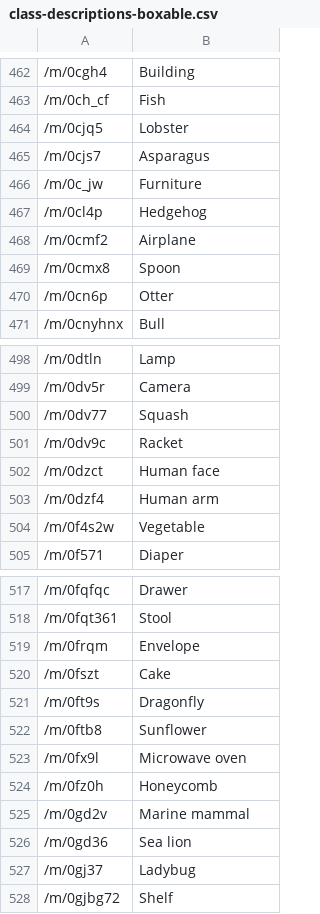
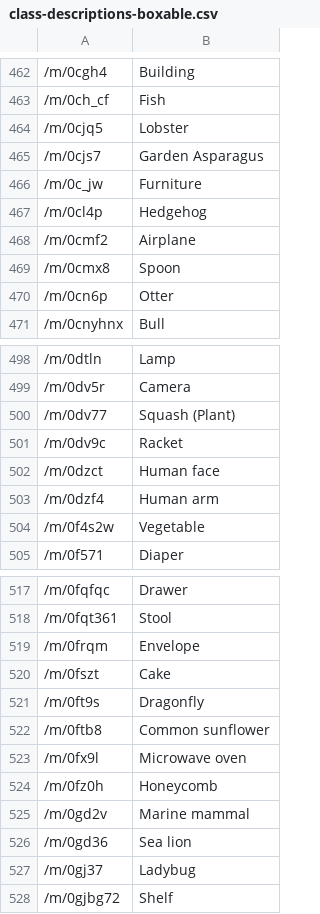
Before and after one commit to mmhobi7/OIDv6_ToolKit_Download_Open_Images_Support_Yolo_Format, a CSV file: OID/csv_folder/class-descriptions-boxable.csv, drawn as a sheet; only a part is shown, gaps mark what is left out; the diff covers the shown part only.

```diff
--- a/OID/csv_folder/class-descriptions-boxable.csv
+++ b/OID/csv_folder/class-descriptions-boxable.csv
@@ -464,3 +464,3 @@
 /m/0cjq5,Lobster
-/m/0cjs7,Asparagus
+/m/0cjs7,Garden Asparagus
 /m/0c_jw,Furniture
@@ -499,3 +499,3 @@
 /m/0dv5r,Camera
-/m/0dv77,Squash
+/m/0dv77,Squash (Plant)
 /m/0dv9c,Racket
@@ -521,3 +521,3 @@
 /m/0ft9s,Dragonfly
-/m/0ftb8,Sunflower
+/m/0ftb8,Common sunflower
 /m/0fx9l,Microwave oven
```
Also changed, not shown: 13 edited cells elsewhere in this file, 2 other files.
